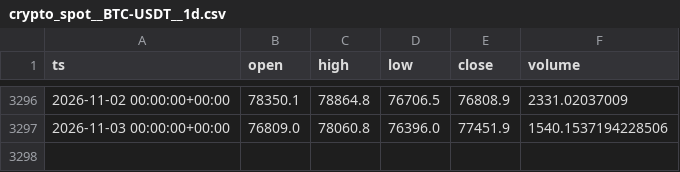
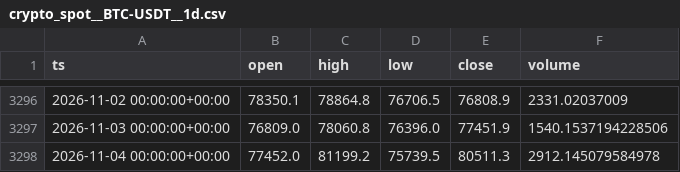
Before and after one commit to eskodok/quant-engine, a CSV file: data/crypto_spot__BTC-USDT__1d.csv, drawn as a sheet; only a part is shown, gaps mark what is left out.

Commit message:
data+scan 2026-11-05 03:30 UTC

```diff
--- a/data/crypto_spot__BTC-USDT__1d.csv
+++ b/data/crypto_spot__BTC-USDT__1d.csv
@@ -3297 +3297,2 @@ ts,open,high,low,close,volume
 2026-11-03 00:00:00+00:00,76809.0,78060.8,76396.0,77451.9,1540.1537194228506
+2026-11-04 00:00:00+00:00,77452.0,81199.2,75739.5,80511.3,2912.145079584978
```
Also changed, not shown: data/crypto_spot__BNB-USDT__1d.csv, data/crypto_spot__ETH-USDT__1d.csv, 47 other files.
